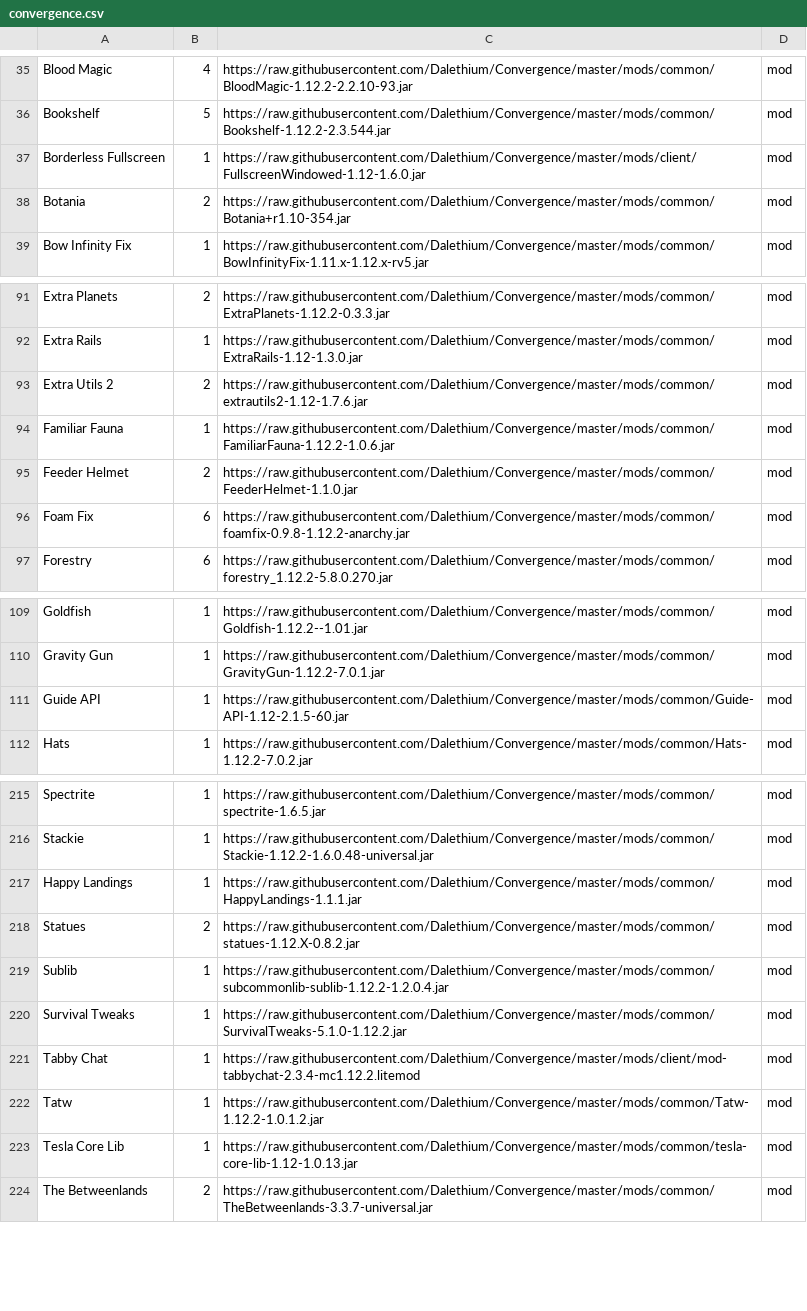
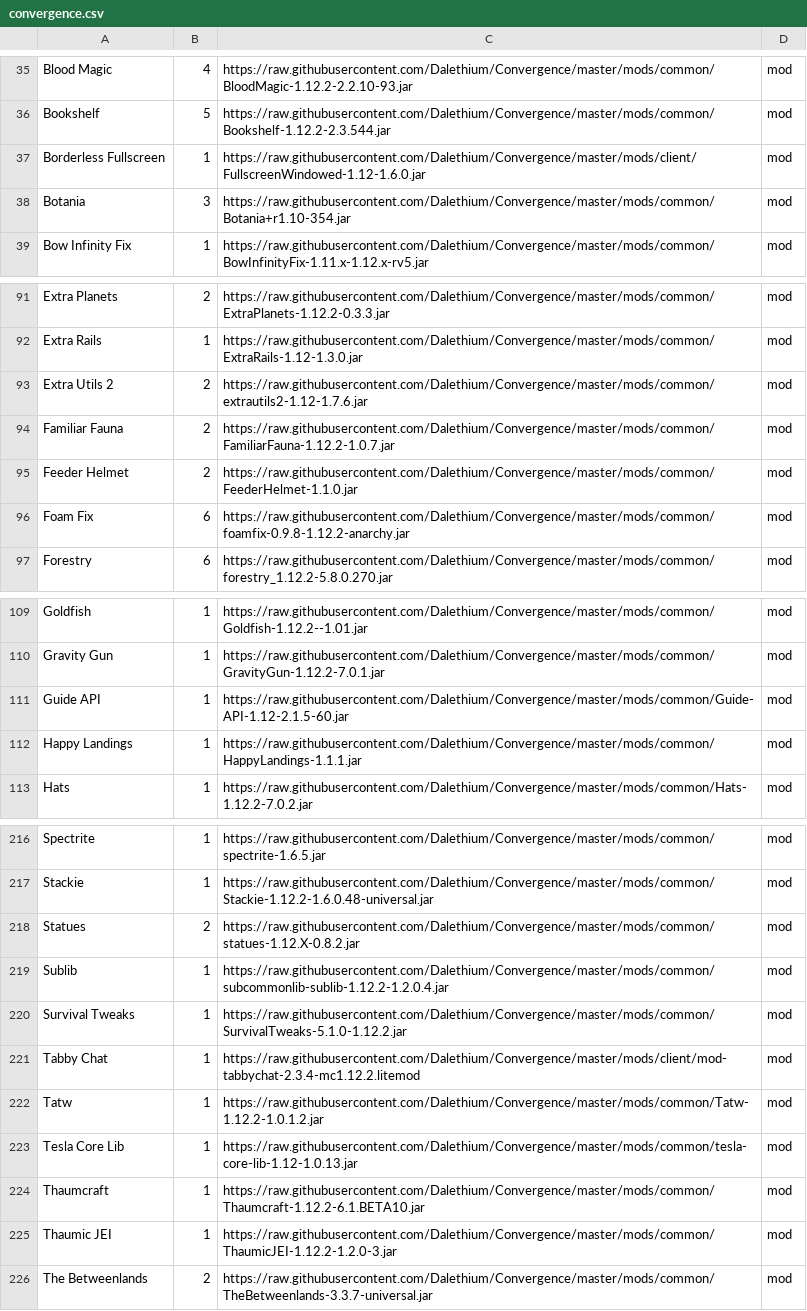
Before and after one commit to Dalethium/Convergence, a CSV file: convergence.csv, drawn as a sheet; only a part is shown, gaps mark what is left out.

```diff
--- a/convergence.csv
+++ b/convergence.csv
@@ -37,3 +37,3 @@ Bookshelf,5,https://raw.githubusercontent.com/Dalethium/Convergence/master/mods/
 Borderless Fullscreen,1,https://raw.githubusercontent.com/Dalethium/Convergence/master/mods/client/FullscreenWindowed-1.12-1.6.0.jar,mod
-Botania,2,https://raw.githubusercontent.com/Dalethium/Convergence/master/mods/common/Botania+r1.10-354.jar,mod
+Botania,3,https://raw.githubusercontent.com/Dalethium/Convergence/master/mods/common/Botania+r1.10-354.jar,mod
 Bow Infinity Fix,1,https://raw.githubusercontent.com/Dalethium/Convergence/master/mods/common/BowInfinityFix-1.11.x-1.12.x-rv5.jar,mod
@@ -93,3 +93,3 @@ Extra Rails,1,https://raw.githubusercontent.com/Dalethium/Convergence/master/mod
 Extra Utils 2,2,https://raw.githubusercontent.com/Dalethium/Convergence/master/mods/common/extrautils2-1.12-1.7.6.jar,mod
-Familiar Fauna,1,https://raw.githubusercontent.com/Dalethium/Convergence/master/mods/common/FamiliarFauna-1.12.2-1.0.6.jar,mod
+Familiar Fauna,2,https://raw.githubusercontent.com/Dalethium/Convergence/master/mods/common/FamiliarFauna-1.12.2-1.0.7.jar,mod
 Feeder Helmet,2,https://raw.githubusercontent.com/Dalethium/Convergence/master/mods/common/FeederHelmet-1.1.0.jar,mod
@@ -111,2 +111,3 @@ Gravity Gun,1,https://raw.githubusercontent.com/Dalethium/Convergence/master/mod
 Guide API,1,https://raw.githubusercontent.com/Dalethium/Convergence/master/mods/common/Guide-API-1.12-2.1.5-60.jar,mod
+Happy Landings,1,https://raw.githubusercontent.com/Dalethium/Convergence/master/mods/common/HappyLandings-1.1.1.jar,mod
 Hats,1,https://raw.githubusercontent.com/Dalethium/Convergence/master/mods/common/Hats-1.12.2-7.0.2.jar,mod
@@ -216,3 +217,2 @@ Spectrite,1,https://raw.githubusercontent.com/Dalethium/Convergence/master/mods/
 Stackie,1,https://raw.githubusercontent.com/Dalethium/Convergence/master/mods/common/Stackie-1.12.2-1.6.0.48-universal.jar,mod
-Happy Landings,1,https://raw.githubusercontent.com/Dalethium/Convergence/master/mods/common/HappyLandings-1.1.1.jar,mod
 Statues,2,https://raw.githubusercontent.com/Dalethium/Convergence/master/mods/common/statues-1.12.X-0.8.2.jar,mod
@@ -223,2 +223,4 @@ Tatw,1,https://raw.githubusercontent.com/Dalethium/Convergence/master/mods/commo
 Tesla Core Lib,1,https://raw.githubusercontent.com/Dalethium/Convergence/master/mods/common/tesla-core-lib-1.12-1.0.13.jar,mod
+Thaumcraft,1,https://raw.githubusercontent.com/Dalethium/Convergence/master/mods/common/Thaumcraft-1.12.2-6.1.BETA10.jar,mod
+Thaumic JEI,1,https://raw.githubusercontent.com/Dalethium/Convergence/master/mods/common/ThaumicJEI-1.12.2-1.2.0-3.jar,mod
 The Betweenlands,2,https://raw.githubusercontent.com/Dalethium/Convergence/master/mods/common/TheBetweenlands-3.3.7-universal.jar,mod
```
Also changed, not shown: 4 other files.
